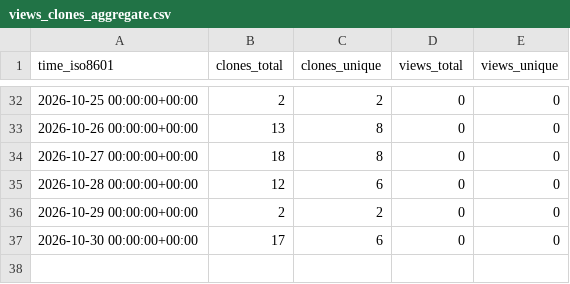
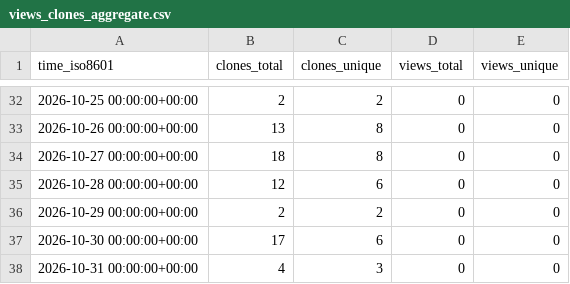
Before and after one commit to khushboo1-ops/CRM-Management-System, a CSV file: khushboo1-ops/CRM-Management-System/ghrs-data/views_clones_aggregate.csv, drawn as a sheet; only a part is shown, gaps mark what is left out.

```diff
--- a/khushboo1-ops/CRM-Management-System/ghrs-data/views_clones_aggregate.csv
+++ b/khushboo1-ops/CRM-Management-System/ghrs-data/views_clones_aggregate.csv
@@ -37 +37,2 @@ time_iso8601,clones_total,clones_unique,views_total,views_unique
 2026-10-30 00:00:00+00:00,17,6,0,0
+2026-10-31 00:00:00+00:00,4,3,0,0
```
Also changed, not shown: 1 other file.
